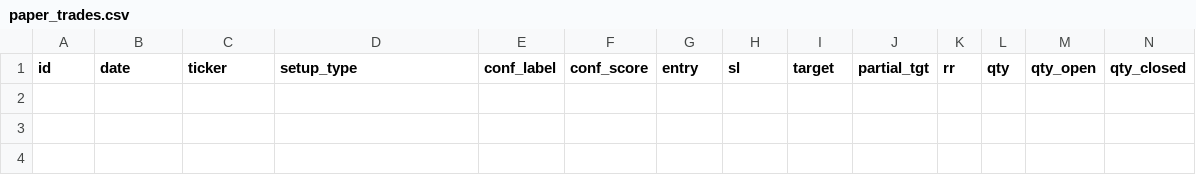
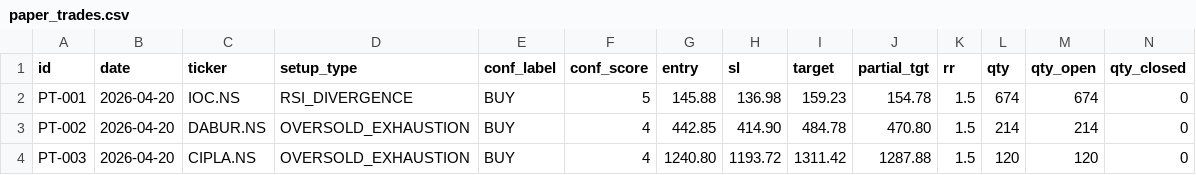
Before and after one commit to saisravanpalvaye/trading-bot-v2, a CSV file: paper_trades.csv, drawn as a sheet; only a part is shown; rows hold the shown columns only; the diff names each change by its address in the sheet, - before the commit and + after, or states it on an @@ line.

Commit message:
clean: V6 fresh start — Monday trades seeded

```diff
--- a/paper_trades.csv
+++ b/paper_trades.csv
+row 2: PT-001 | 2026-04-20 | IOC.NS | RSI_DIVERGENCE | BUY | 5 | 145.88 | 136.98 | 159.23 | 154.78 | 1.5 | 674 | 674 | 0
+row 3: PT-002 | 2026-04-20 | DABUR.NS | OVERSOLD_EXHAUSTION | BUY | 4 | 442.85 | 414.90 | 484.78 | 470.80 | 1.5 | 214 | 214 | 0
+row 4: PT-003 | 2026-04-20 | CIPLA.NS | OVERSOLD_EXHAUSTION | BUY | 4 | 1240.80 | 1193.72 | 1311.42 | 1287.88 | 1.5 | 120 | 120 | 0
```
